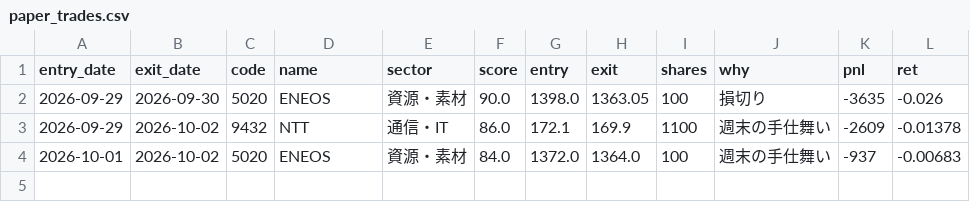
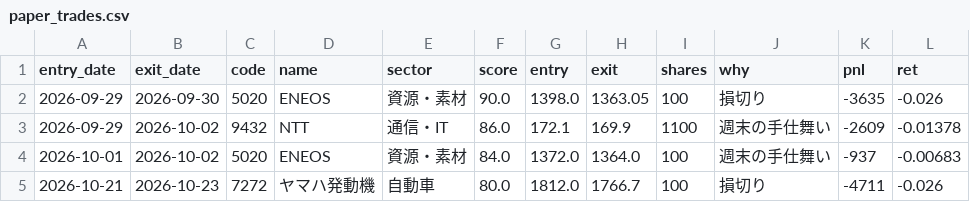
Before and after one commit to harucolor3/sss-lab, a CSV file: records/paper_trades.csv, drawn as a sheet.

```diff
--- a/records/paper_trades.csv
+++ b/records/paper_trades.csv
@@ -4 +4,2 @@ entry_date,exit_date,code,name,sector,score,entry,exit,shares,why,pnl,ret
 2026-10-01,2026-10-02,5020,ENEOS,資源・素材,84.0,1372.0,1364.0,100,週末の手仕舞い,-937,-0.00683
+2026-10-21,2026-10-23,7272,ヤマハ発動機,自動車,80.0,1812.0,1766.7,100,損切り,-4711,-0.026
```
Also changed, not shown: records/signals.csv, records_b/signals.csv, 10 other files.
